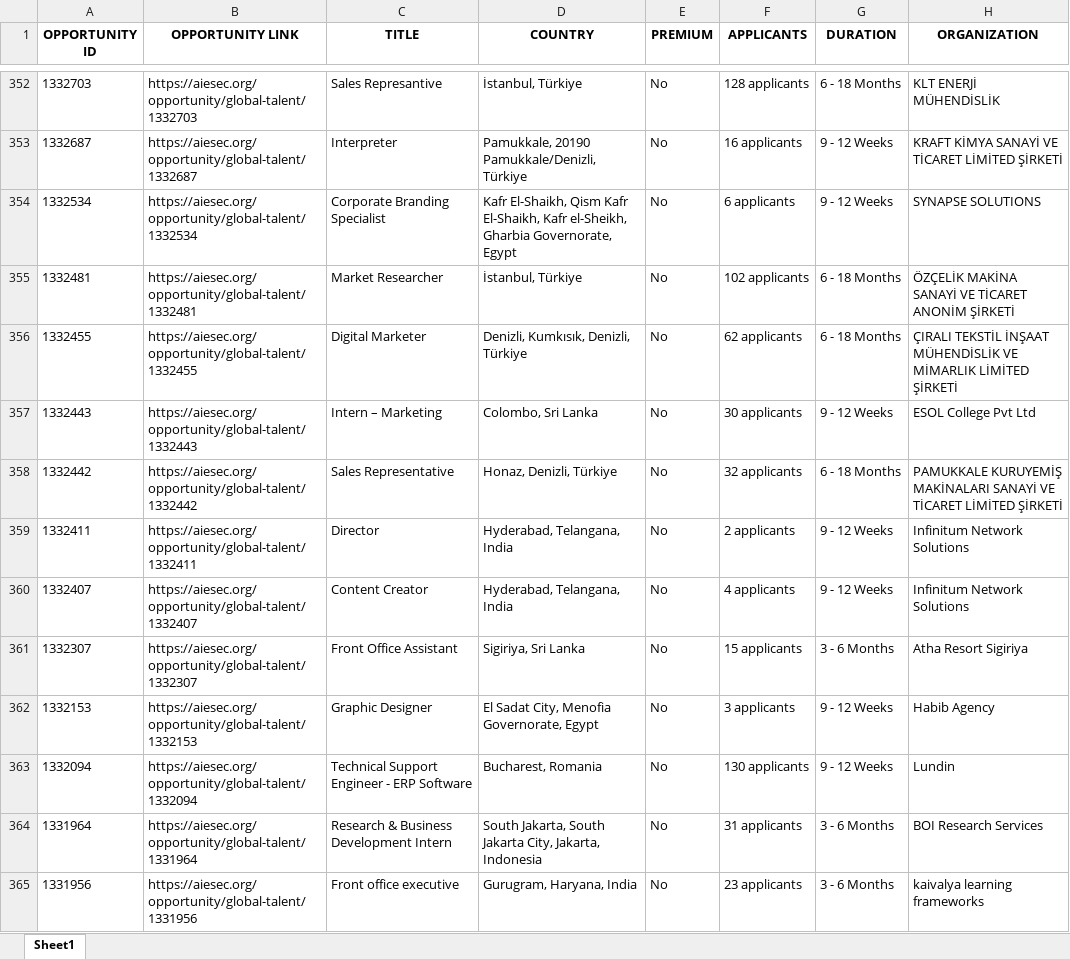
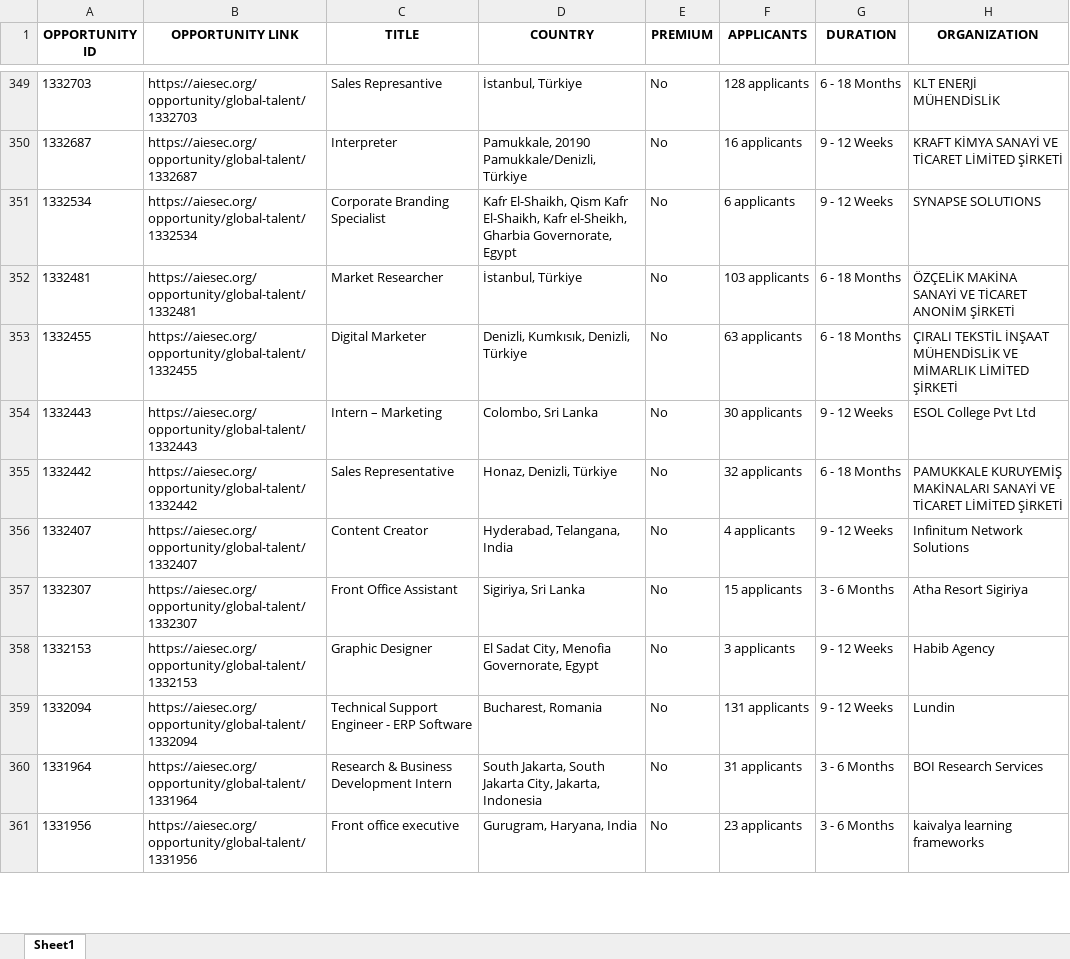
Before and after one commit to IbrahiimHassan/AIESEC_GUC, an Excel workbook: Today.xlsx, sheet Sheet1, drawn as a sheet; only a part is shown, gaps mark what is left out; values as stored, in another font and other column widths than the file's, no borders; removed rows and columns are numbered as before the commit, all else as after; the diff covers the shown part only; the diff names each change by its address in the sheet, - before the commit and + after, or states it on an @@ line.

```diff
--- a/Today.xlsx (sheet Sheet1)
+++ b/Today.xlsx (sheet Sheet1)
-F352 (APPLICANTS): 102 applicants
+F352 (APPLICANTS): 103 applicants
-F353 (APPLICANTS): 62 applicants
+F353 (APPLICANTS): 63 applicants
-row 359: 1332411 | https://aiesec.org/opportunity/global-talent/1332411 | Director | Hyderabad, Telangana, India | No | 2 applicants | 9 - 12 Weeks | Infinitum Network Solutions
-F359 (APPLICANTS): 130 applicants
+F359 (APPLICANTS): 131 applicants
```
Also changed, not shown: 7 added rows, 11 removed rows and 85 edited cells elsewhere in this sheet, New.xlsx, 1 other file.
